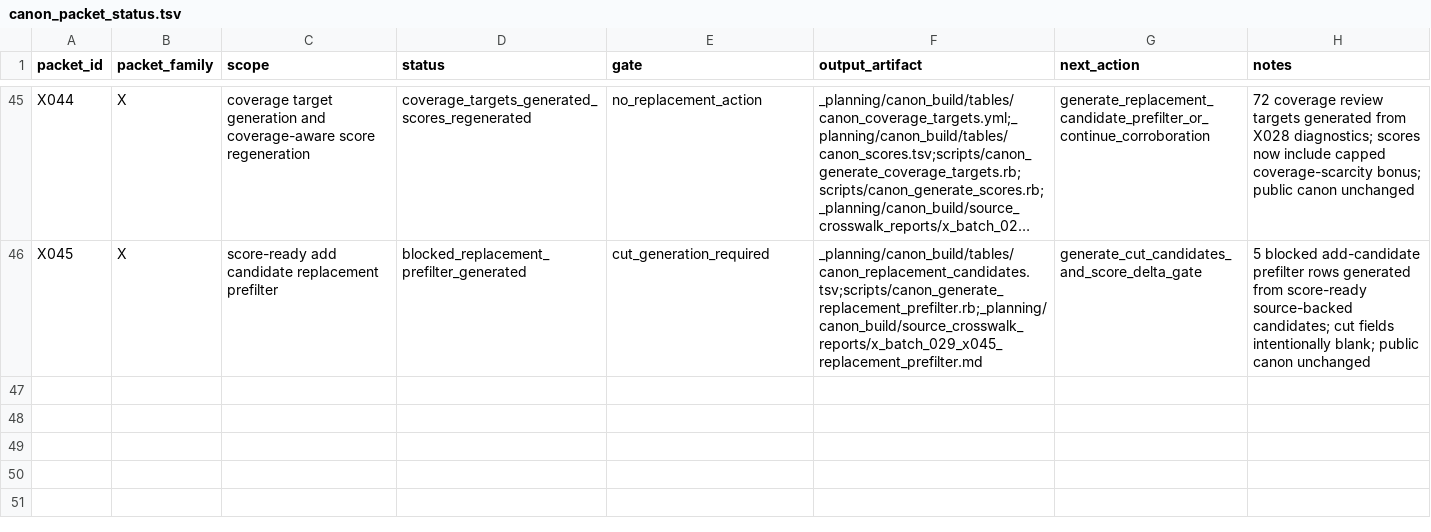
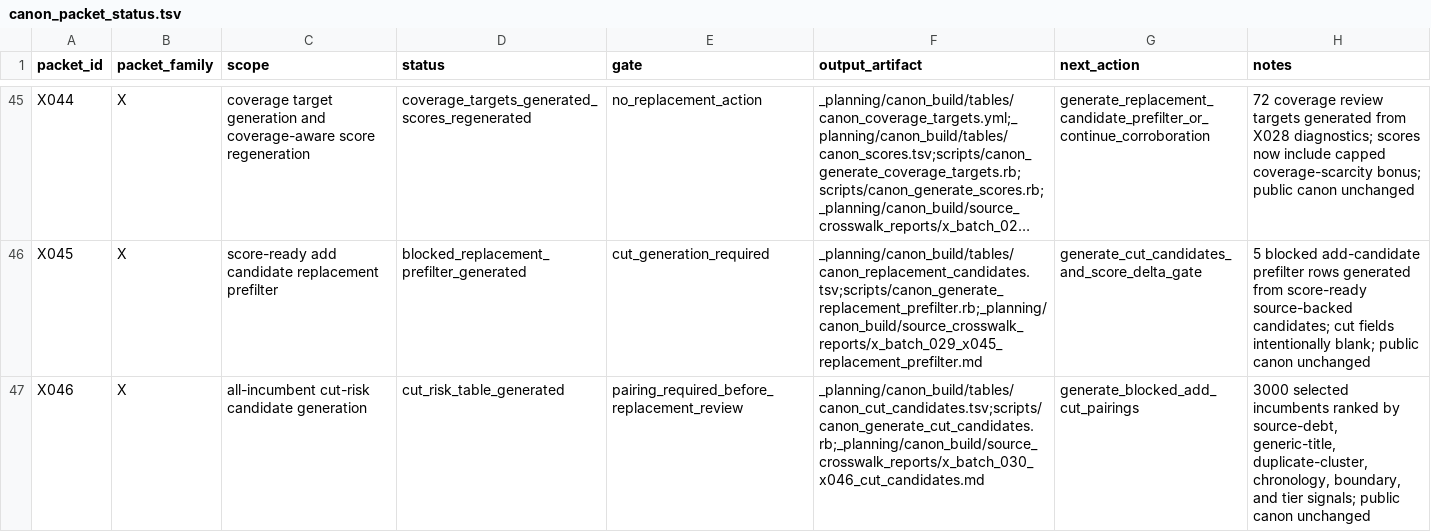
Before and after one commit to benjaminkramer50/benjaminkramer50.github.io, a TSV file: _planning/canon_build/tables/canon_packet_status.tsv, drawn as a sheet; only a part is shown, gaps mark what is left out; long unchanged cells end in …; the diff names each change by its address in the sheet, - before the commit and + after, or states it on an @@ line.

Commit message:
Generate X046 cut candidate risks

```diff
--- a/_planning/canon_build/tables/canon_packet_status.tsv
+++ b/_planning/canon_build/tables/canon_packet_status.tsv
+row 47: X046 | X | all-incumbent cut-risk candidate generation | cut_risk_table_generated | pairing_required_before_replacement_review | _planning/canon_build/tables/canon_cut_candidates.tsv;scripts/canon_generate_cut_candidates.rb;_planning/canon_build/source_crosswalk_reports/x_batch_030_x046_cut_candidates.md | generate_blocked_add_cut_pairings | 3000 selected incumbents ranked by source-debt, generic-title, duplicate-cluster, chronology, boundary, and tier signals; public canon unchanged
```
Also changed, not shown: 7 other files.
